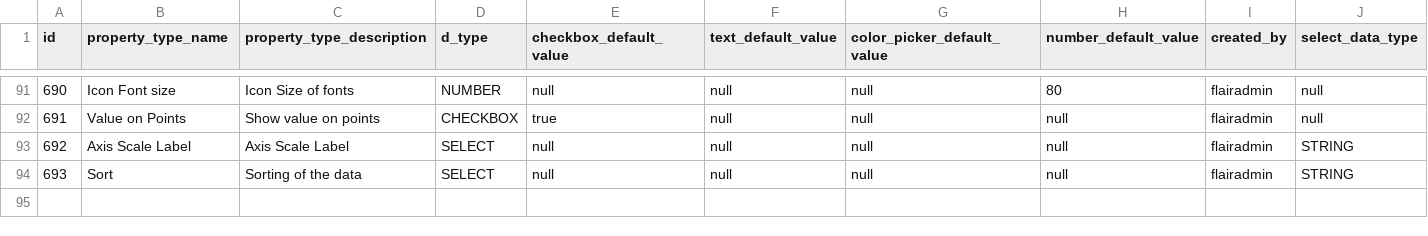
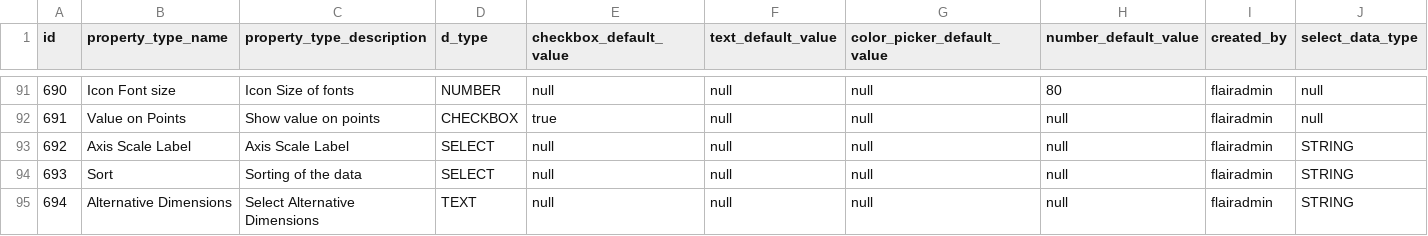
Before and after one commit to viz-centric/flair-bi, a CSV file: src/main/resources/config/liquibase/seed/propertytype.csv, drawn as a sheet; only a part is shown, gaps mark what is left out; the diff names each change by its address in the sheet, - before the commit and + after, or states it on an @@ line.

```diff
--- a/src/main/resources/config/liquibase/seed/propertytype.csv
+++ b/src/main/resources/config/liquibase/seed/propertytype.csv
+row 95: 694 | Alternative Dimensions | Select Alternative Dimensions | TEXT | null | null | null | null | flairadmin | STRING
```
Also changed, not shown: src/main/resources/config/liquibase/seed/visualizations_property_types.csv, 9 other files.
